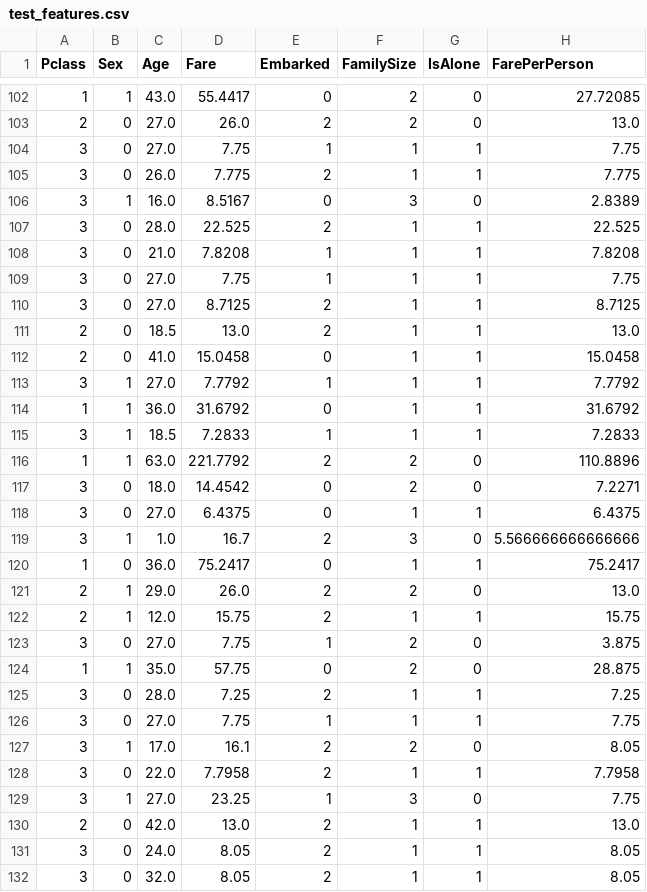
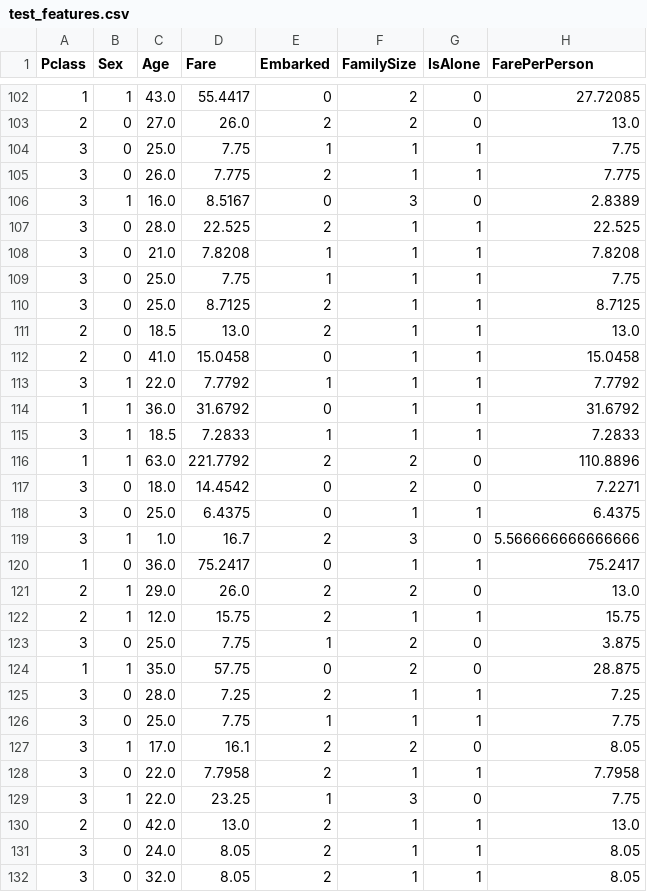
Before and after one commit to antoineZam/Kaggle-titanic, a CSV file: titanic/data/processed/test_features.csv, drawn as a sheet; only a part is shown, gaps mark what is left out; the diff covers the shown part only.

```diff
--- a/titanic/data/processed/test_features.csv
+++ b/titanic/data/processed/test_features.csv
@@ -103,3 +103,3 @@ Pclass,Sex,Age,Fare,Embarked,FamilySize,IsAlone,FarePerPerson
 2,0,27.0,26.0,2,2,0,13.0
-3,0,27.0,7.75,1,1,1,7.75
+3,0,25.0,7.75,1,1,1,7.75
 3,0,26.0,7.775,2,1,1,7.775
@@ -108,7 +108,7 @@ Pclass,Sex,Age,Fare,Embarked,FamilySize,IsAlone,FarePerPerson
 3,0,21.0,7.8208,1,1,1,7.8208
-3,0,27.0,7.75,1,1,1,7.75
-3,0,27.0,8.7125,2,1,1,8.7125
+3,0,25.0,7.75,1,1,1,7.75
+3,0,25.0,8.7125,2,1,1,8.7125
 2,0,18.5,13.0,2,1,1,13.0
 2,0,41.0,15.0458,0,1,1,15.0458
-3,1,27.0,7.7792,1,1,1,7.7792
+3,1,22.0,7.7792,1,1,1,7.7792
 1,1,36.0,31.6792,0,1,1,31.6792
@@ -117,3 +117,3 @@ Pclass,Sex,Age,Fare,Embarked,FamilySize,IsAlone,FarePerPerson
 3,0,18.0,14.4542,0,2,0,7.2271
-3,0,27.0,6.4375,0,1,1,6.4375
+3,0,25.0,6.4375,0,1,1,6.4375
 3,1,1.0,16.7,2,3,0,5.566666666666666
@@ -122,9 +122,9 @@ Pclass,Sex,Age,Fare,Embarked,FamilySize,IsAlone,FarePerPerson
 2,1,12.0,15.75,2,1,1,15.75
-3,0,27.0,7.75,1,2,0,3.875
+3,0,25.0,7.75,1,2,0,3.875
 1,1,35.0,57.75,0,2,0,28.875
 3,0,28.0,7.25,2,1,1,7.25
-3,0,27.0,7.75,1,1,1,7.75
+3,0,25.0,7.75,1,1,1,7.75
 3,1,17.0,16.1,2,2,0,8.05
 3,0,22.0,7.7958,2,1,1,7.7958
-3,1,27.0,23.25,1,3,0,7.75
+3,1,22.0,23.25,1,3,0,7.75
 2,0,42.0,13.0,2,1,1,13.0
```
Also changed, not shown: 3 added rows, 3 removed rows and 76 edited cells elsewhere in this file, titanic/data/processed/train_features.csv, 1 other file.
